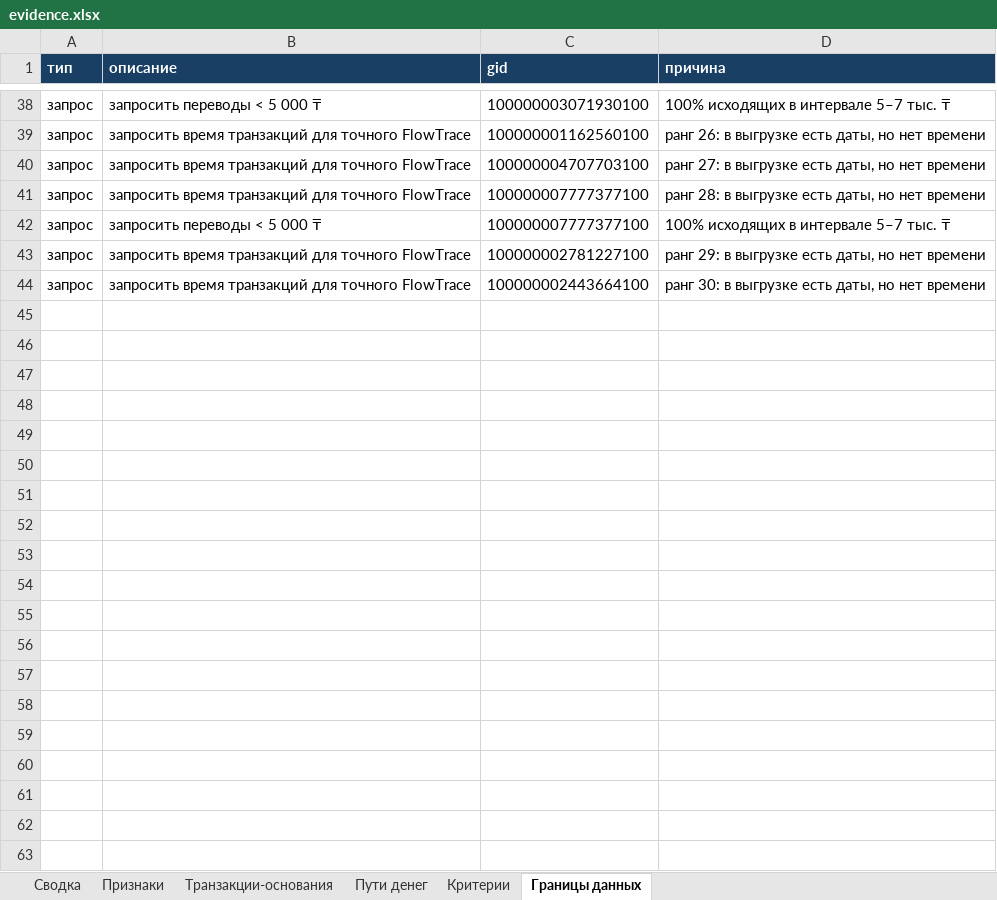
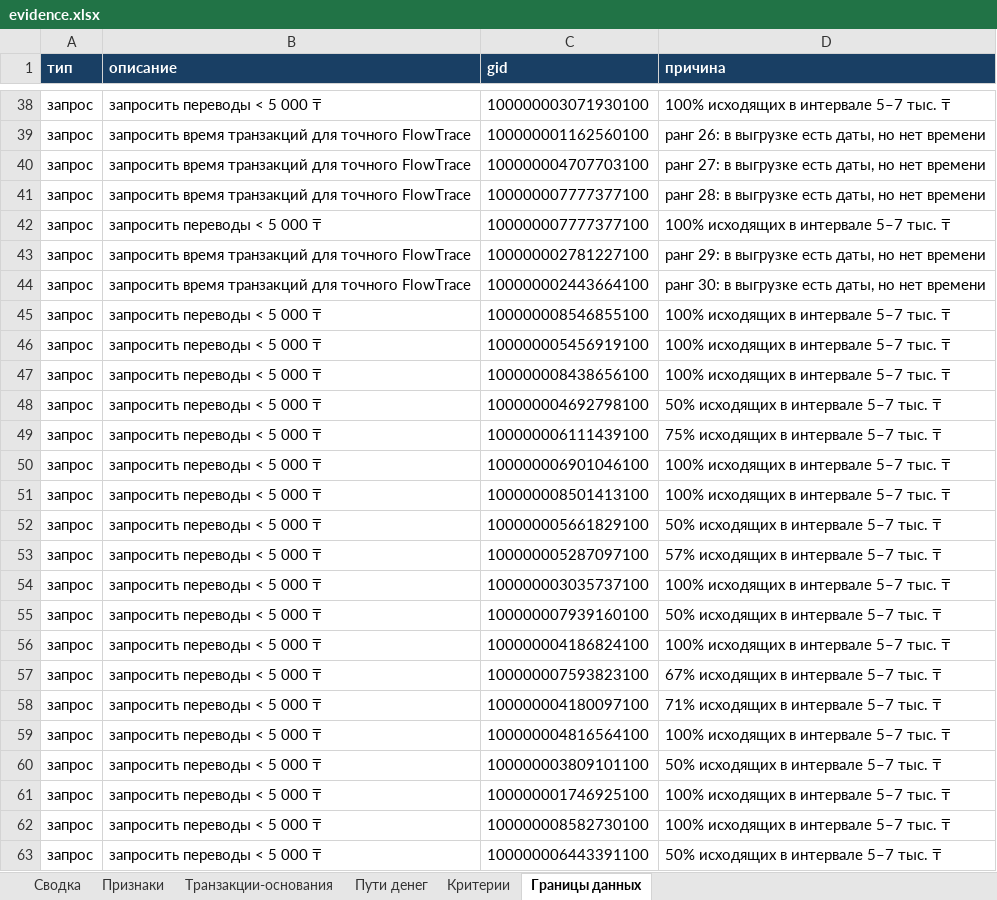
Before and after one commit to BAITC-Hacks/hack-1d79395e-brogrammers, an Excel workbook: out/evidence.xlsx, sheet Границы данных, drawn as a sheet; only a part is shown, gaps mark what is left out; values as stored, in another font and other column widths than the file's, no borders; the diff covers the shown part only; the diff names each change by its address in the sheet, - before the commit and + after, or states it on an @@ line.

```diff
--- a/out/evidence.xlsx (sheet Границы данных)
+++ b/out/evidence.xlsx (sheet Границы данных)
+row 45: запрос | запросить переводы < 5 000 ₸ | 100000008546855100 | 100% исходящих в интервале 5–7 тыс. ₸
+row 46: запрос | запросить переводы < 5 000 ₸ | 100000005456919100 | 100% исходящих в интервале 5–7 тыс. ₸
+row 47: запрос | запросить переводы < 5 000 ₸ | 100000008438656100 | 100% исходящих в интервале 5–7 тыс. ₸
+row 48: запрос | запросить переводы < 5 000 ₸ | 100000004692798100 | 50% исходящих в интервале 5–7 тыс. ₸
+row 49: запрос | запросить переводы < 5 000 ₸ | 100000006111439100 | 75% исходящих в интервале 5–7 тыс. ₸
+row 50: запрос | запросить переводы < 5 000 ₸ | 100000006901046100 | 100% исходящих в интервале 5–7 тыс. ₸
+row 51: запрос | запросить переводы < 5 000 ₸ | 100000008501413100 | 100% исходящих в интервале 5–7 тыс. ₸
+row 52: запрос | запросить переводы < 5 000 ₸ | 100000005661829100 | 50% исходящих в интервале 5–7 тыс. ₸
+row 53: запрос | запросить переводы < 5 000 ₸ | 100000005287097100 | 57% исходящих в интервале 5–7 тыс. ₸
+row 54: запрос | запросить переводы < 5 000 ₸ | 100000003035737100 | 100% исходящих в интервале 5–7 тыс. ₸
+row 55: запрос | запросить переводы < 5 000 ₸ | 100000007939160100 | 50% исходящих в интервале 5–7 тыс. ₸
+row 56: запрос | запросить переводы < 5 000 ₸ | 100000004186824100 | 100% исходящих в интервале 5–7 тыс. ₸
+row 57: запрос | запросить переводы < 5 000 ₸ | 100000007593823100 | 67% исходящих в интервале 5–7 тыс. ₸
+row 58: запрос | запросить переводы < 5 000 ₸ | 100000004180097100 | 71% исходящих в интервале 5–7 тыс. ₸
+row 59: запрос | запросить переводы < 5 000 ₸ | 100000004816564100 | 100% исходящих в интервале 5–7 тыс. ₸
+row 60: запрос | запросить переводы < 5 000 ₸ | 100000003809101100 | 50% исходящих в интервале 5–7 тыс. ₸
+row 61: запрос | запросить переводы < 5 000 ₸ | 100000001746925100 | 100% исходящих в интервале 5–7 тыс. ₸
+row 62: запрос | запросить переводы < 5 000 ₸ | 100000008582730100 | 100% исходящих в интервале 5–7 тыс. ₸
+row 63: запрос | запросить переводы < 5 000 ₸ | 100000006443391100 | 50% исходящих в интервале 5–7 тыс. ₸
```
Also changed, not shown: 156 added rows elsewhere in this sheet, sheet Критерии, sheet Признаки, sheet Сводка, 40 other files.
